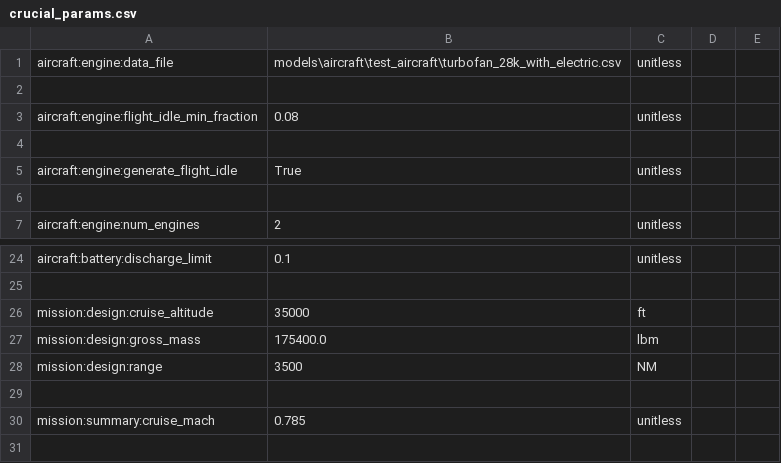
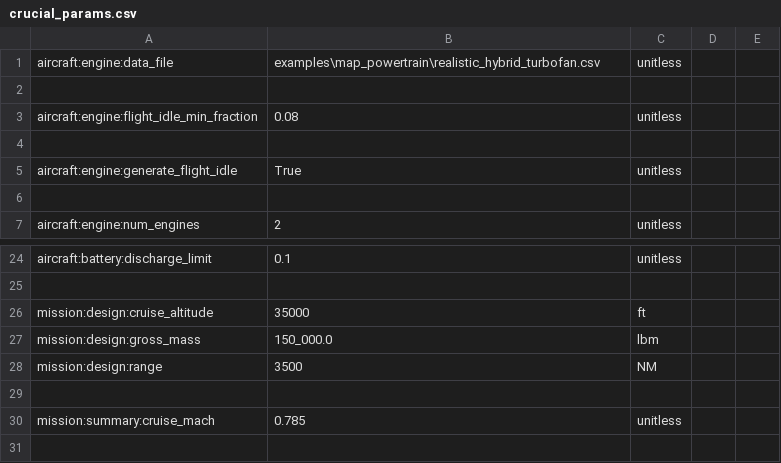
Before and after one commit to ElysianAircraft/EllyAvy, a CSV file: aviary/models/aircraft/test_aircraft/crucial_params.csv, drawn as a sheet; only a part is shown, gaps mark what is left out.

```diff
--- a/aviary/models/aircraft/test_aircraft/crucial_params.csv
+++ b/aviary/models/aircraft/test_aircraft/crucial_params.csv
@@ -1,2 +1,2 @@
-aircraft:engine:data_file,models\aircraft\test_aircraft\turbofan_28k_with_electric.csv,unitless
+aircraft:engine:data_file,examples\map_powertrain\realistic_hybrid_turbofan.csv,unitless
 
@@ -26,3 +26,3 @@ aircraft:battery:discharge_limit,0.1,unitless
 mission:design:cruise_altitude,35000,ft
-mission:design:gross_mass,175400.0,lbm
+mission:design:gross_mass,150_000.0,lbm
 mission:design:range,3500,NM
```
Also changed, not shown: 15 other files.
